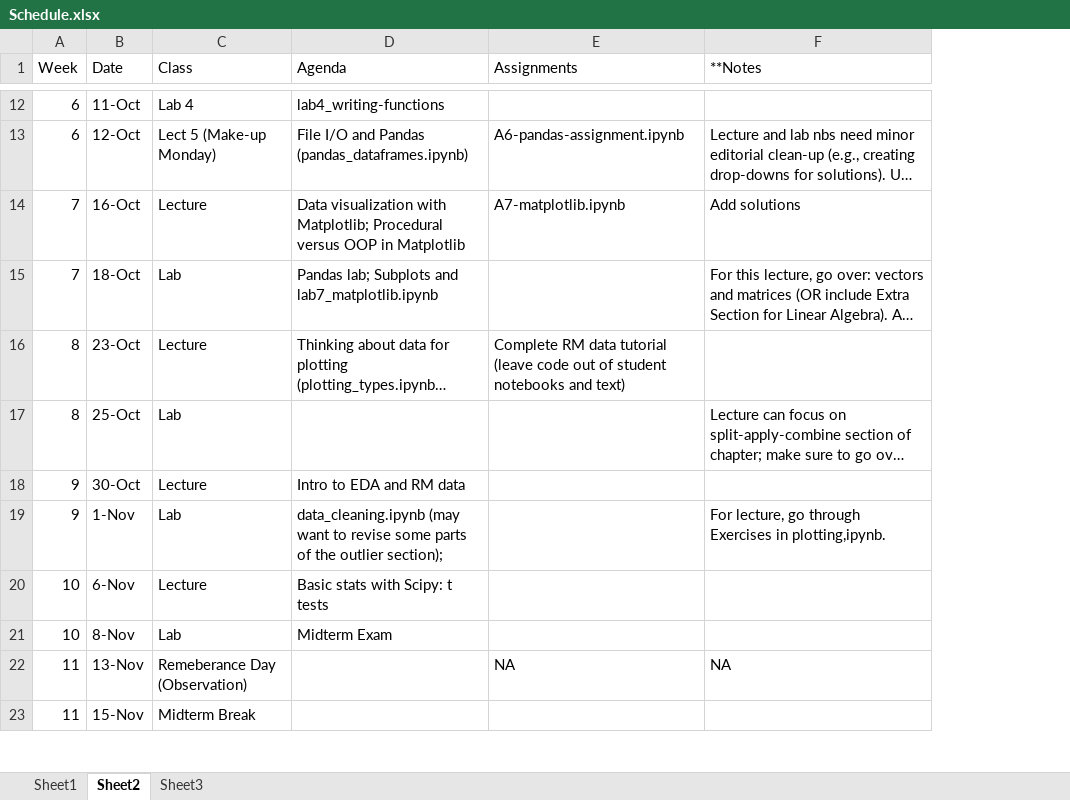
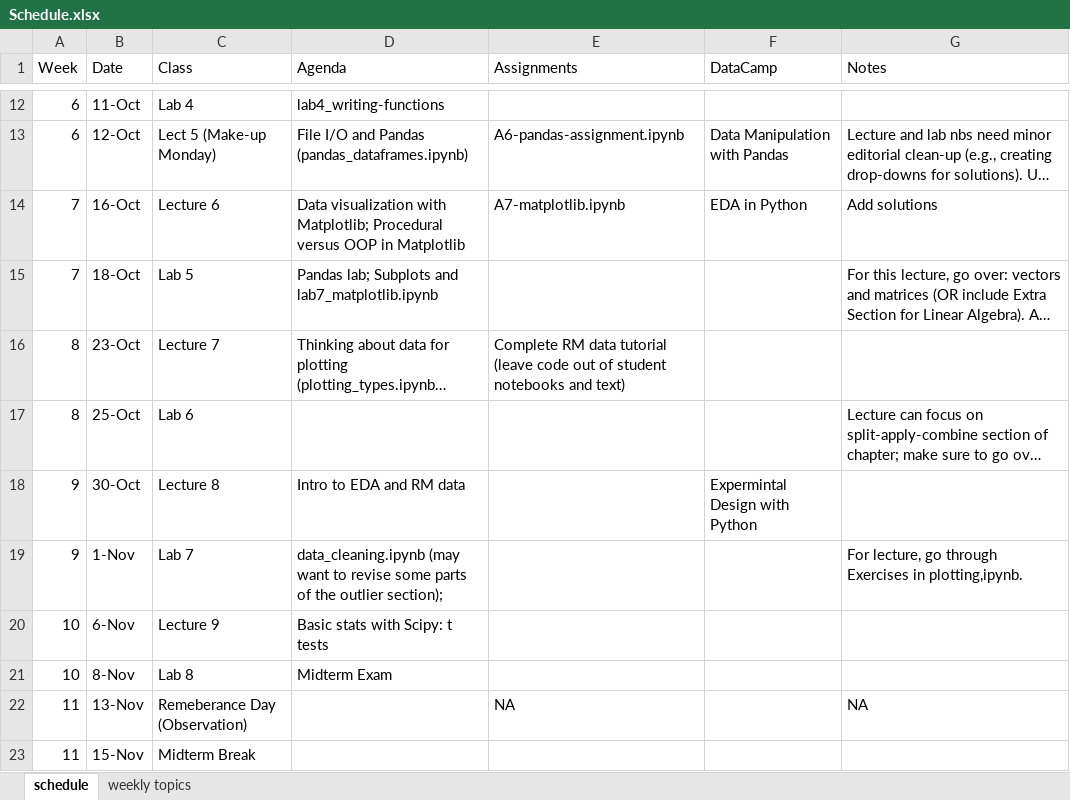
Before and after one commit to hyosubkim/NESC_3505_textbook, an Excel workbook: Schedule.xlsx, sheet schedule, drawn as a sheet; only a part is shown, gaps mark what is left out; long unchanged cells end in …; values as stored, in another font and other column widths than the file's, no cell formats; addresses are those after the commit; the diff covers the shown part only; the diff names each change by its address in the sheet, - before the commit and + after, or states it on an @@ line.

Commit message:
Clean up schedule

```diff
--- a/Schedule.xlsx (sheet schedule)
+++ b/Schedule.xlsx (sheet schedule)
-sheet tab: Sheet2
+sheet tab: schedule
-sheet tab: Sheet3
+sheet tab: weekly topics
-sheet tab: Sheet1
+column F (DataCamp), rows 13-18: Data Manipulation with Pandas | EDA in Python |  |  |  | Expermintal Design with Python
-G1: **Notes
+G1: Notes
-C14 (Class): Lecture
+C14 (Class): Lecture 6
-C15 (Class): Lab
+C15 (Class): Lab 5
-C16 (Class): Lecture
+C16 (Class): Lecture 7
-C17 (Class): Lab
+C17 (Class): Lab 6
-C18 (Class): Lecture
+C18 (Class): Lecture 8
-C19 (Class): Lab
+C19 (Class): Lab 7
-C20 (Class): Lecture
+C20 (Class): Lecture 9
-C21 (Class): Lab
+C21 (Class): Lab 8
```
Also changed, not shown: 3 removed rows and 7 edited cells elsewhere in this sheet, cell formats.
